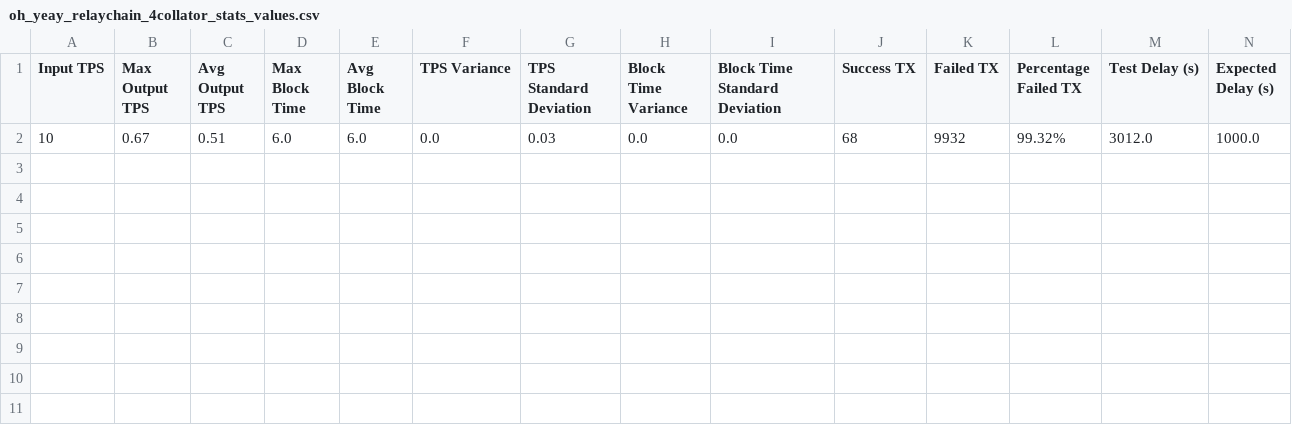
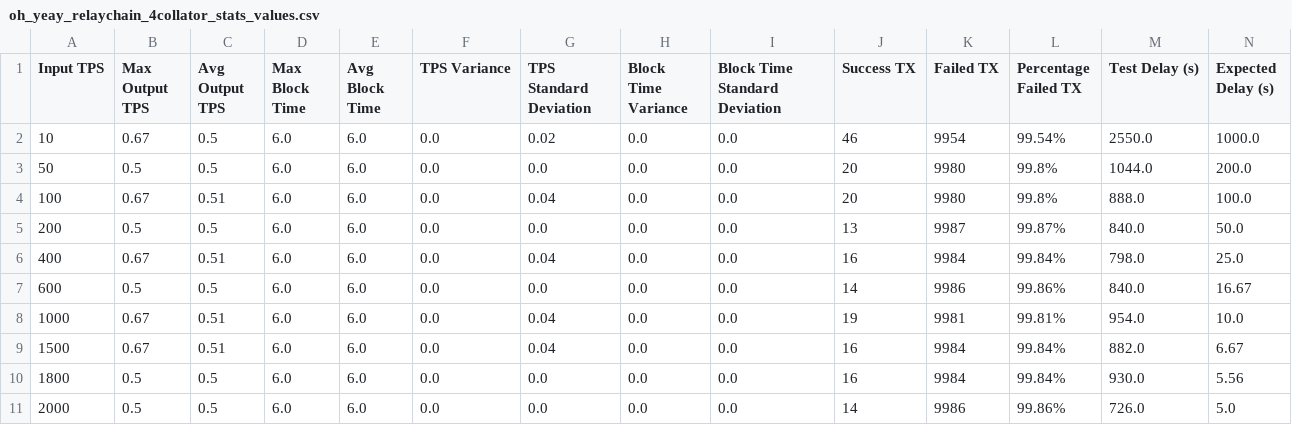
Before and after one commit to lucgerrits/sim-multichain-with-polkadot-and-substrate, a CSV file: results/block_logs/oh_yeay_relaychain_4collator_stats_values.csv, drawn as a sheet.

```diff
--- a/results/block_logs/oh_yeay_relaychain_4collator_stats_values.csv
+++ b/results/block_logs/oh_yeay_relaychain_4collator_stats_values.csv
@@ -1,2 +1,11 @@
 Input TPS,Max Output TPS,Avg Output TPS,Max Block Time,Avg Block Time,TPS Variance,TPS Standard Deviation,Block Time Variance,Block Time Standard Deviation,Success TX,Failed TX,Percentage Failed TX,Test Delay (s),Expected Delay (s)
-10,0.67,0.51,6.0,6.0,0.0,0.03,0.0,0.0,68,9932,99.32%,3012.0,1000.0
+10,0.67,0.5,6.0,6.0,0.0,0.02,0.0,0.0,46,9954,99.54%,2550.0,1000.0
+50,0.5,0.5,6.0,6.0,0.0,0.0,0.0,0.0,20,9980,99.8%,1044.0,200.0
+100,0.67,0.51,6.0,6.0,0.0,0.04,0.0,0.0,20,9980,99.8%,888.0,100.0
+200,0.5,0.5,6.0,6.0,0.0,0.0,0.0,0.0,13,9987,99.87%,840.0,50.0
+400,0.67,0.51,6.0,6.0,0.0,0.04,0.0,0.0,16,9984,99.84%,798.0,25.0
+600,0.5,0.5,6.0,6.0,0.0,0.0,0.0,0.0,14,9986,99.86%,840.0,16.67
+1000,0.67,0.51,6.0,6.0,0.0,0.04,0.0,0.0,19,9981,99.81%,954.0,10.0
+1500,0.67,0.51,6.0,6.0,0.0,0.04,0.0,0.0,16,9984,99.84%,882.0,6.67
+1800,0.5,0.5,6.0,6.0,0.0,0.0,0.0,0.0,16,9984,99.84%,930.0,5.56
+2000,0.5,0.5,6.0,6.0,0.0,0.0,0.0,0.0,14,9986,99.86%,726.0,5.0
```
Also changed, not shown: results/block_logs/insurance/oh_yeay_10000totaltx_4collator_10tps_0_block_stats_Insurance Chain Cloud.csv, results/block_logs/oh_yeay_insurance_4collator_stats_values.csv, 38 other files.
